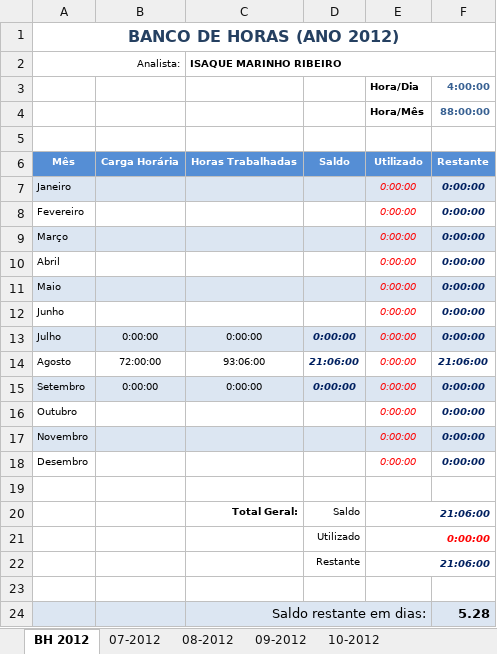
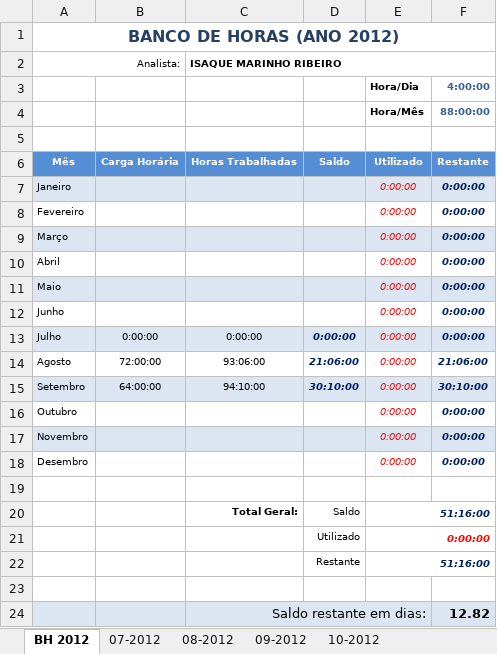
Before and after one commit to renato13/my-files-isaque-programmer, an Excel workbook: e-Controle de Horas (IMR).xlsx, sheet BH 2012, drawn as a sheet; values as stored, in another font and other column widths than the file's, no borders; the diff names each change by its address in the sheet, - before the commit and + after, or states it on an @@ line.

```diff
--- a/e-Controle de Horas (IMR).xlsx (sheet BH 2012)
+++ b/e-Controle de Horas (IMR).xlsx (sheet BH 2012)
-B15: 0:00:00
+B15: 64:00:00
-C15 (ISAQUE MARINHO RIBEIRO): 0:00:00
+C15 (ISAQUE MARINHO RIBEIRO): 94:10:00
-D15: 0:00:00
+D15: 30:10:00
-F15: 0:00:00
+F15: 30:10:00
-E20: 21:06:00
+E20: 51:16:00
-E22: 21:06:00
+E22: 51:16:00
-F24: 5.28
+F24: 12.82
```
Also changed, not shown: sheet 09-2012, sheet 08-2012, formulas that keep their value.
